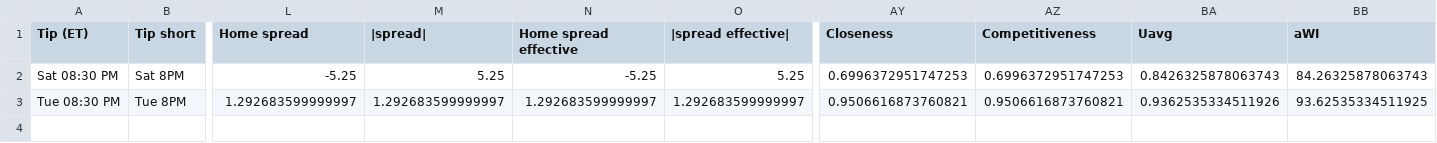
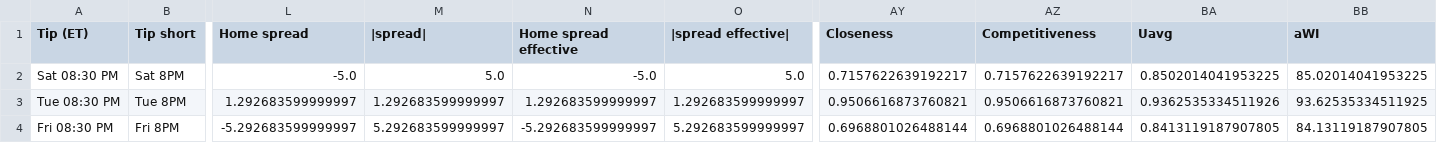
Before and after one commit to sejaldua/nba-watchability, a CSV file: data/forecast/latest.csv, drawn as a sheet; only a part is shown, gaps mark what is left out; rows hold the shown columns only; the diff names each change by its address in the sheet, - before the commit and + after, or states it on an @@ line.

```diff
--- a/data/forecast/latest.csv
+++ b/data/forecast/latest.csv
-L2 (Home spread): -5.25
+L2 (Home spread): -5.0
-M2 (|spread|): 5.25
+M2 (|spread|): 5.0
-N2 (Home spread effective): -5.25
+N2 (Home spread effective): -5.0
-O2 (|spread effective|): 5.25
+O2 (|spread effective|): 5.0
-AY2 (Closeness): 0.6996372951747253
+AY2 (Closeness): 0.7157622639192217
-AZ2 (Competitiveness): 0.6996372951747253
+AZ2 (Competitiveness): 0.7157622639192217
-BA2 (Uavg): 0.8426325878063743
+BA2 (Uavg): 0.8502014041953225
-BB2 (aWI): 84.26325878063743
+BB2 (aWI): 85.02014041953225
+row 4: Fri 08:30 PM | Fri 8PM | -5.292683599999997 | 5.292683599999997 | -5.292683599999997 | 5.292683599999997 | 0.6968801026488144 | 0.6968801026488144 | 0.8413119187907805 | 84.13119187907805
```
Also changed, not shown: 2 other files.
